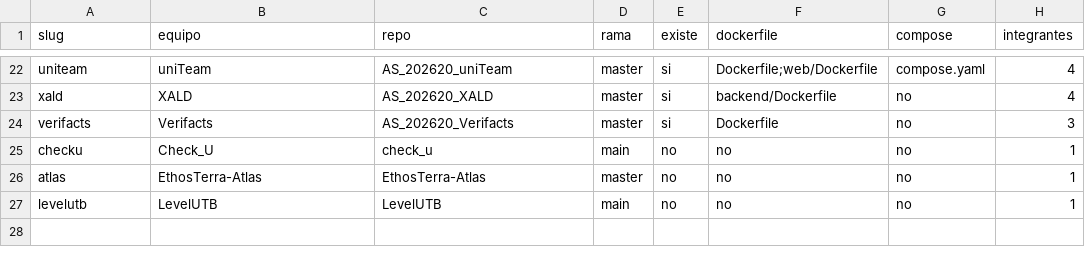
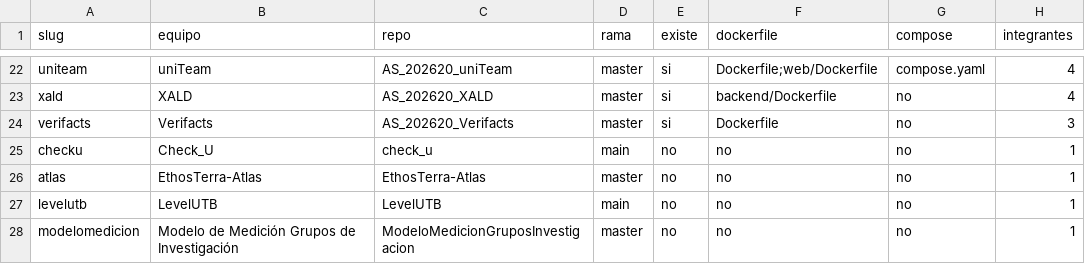
Before and after one commit to ISCOUTB/iscoutb.dev, a CSV file: equipos/equipos.csv, drawn as a sheet; only a part is shown, gaps mark what is left out; the diff names each change by its address in the sheet, - before the commit and + after, or states it on an @@ line.

```diff
--- a/equipos/equipos.csv
+++ b/equipos/equipos.csv
+row 28: modelomedicion | Modelo de Medición Grupos de Investigación | ModeloMedicionGruposInvestigacion | master | no | no | no | 1
```
Also changed, not shown: 4 other files.
